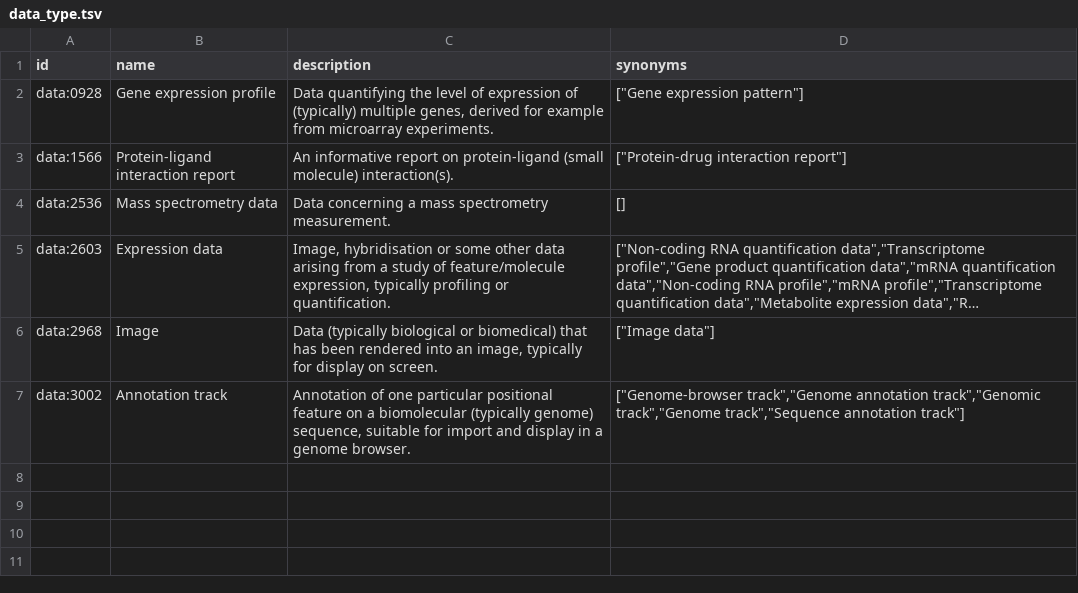
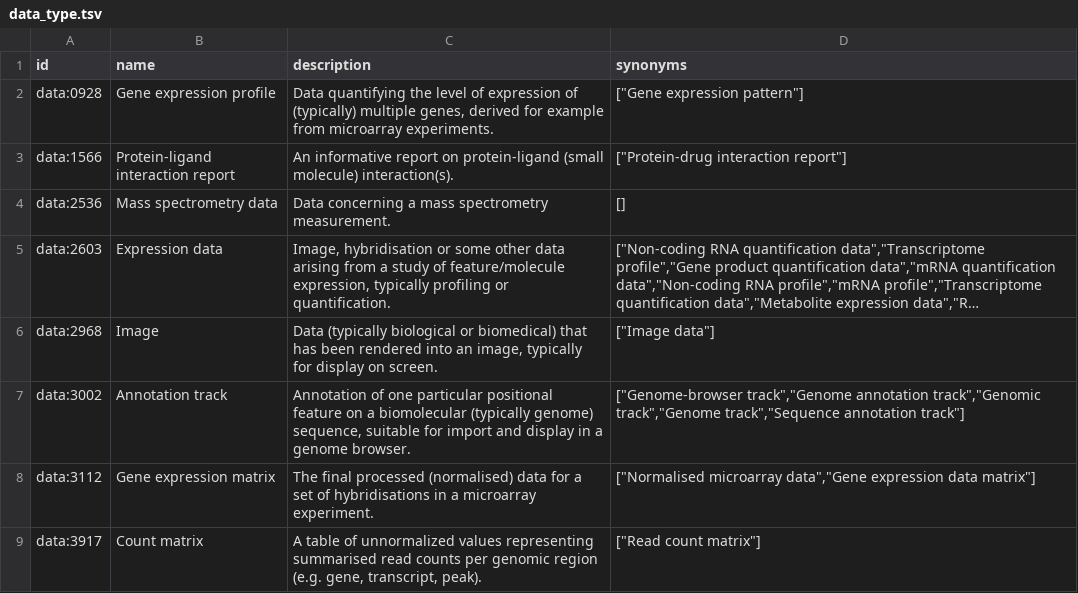
Before and after one commit to MaayanLab/LINCS-metadata, a TSV file: c2m2_level1/data_type.tsv, drawn as a sheet; long unchanged cells end in …; the diff names each change by its address in the sheet, - before the commit and + after, or states it on an @@ line.

```diff
--- a/c2m2_level1/data_type.tsv
+++ b/c2m2_level1/data_type.tsv
+row 8: data:3112 | Gene expression matrix | The final processed (normalised) data for a set of hybridisations in a microarray experiment. | ["Normalised microarray data","Gene expression data matrix"]
+row 9: data:3917 | Count matrix | A table of unnormalized values representing summarised read counts per genomic region (e.g. gene, transcript, peak). | ["Read count matrix"]
```
Also changed, not shown: c2m2_level1/assay_type.tsv, c2m2_level1/collection.tsv, 8 other files.
